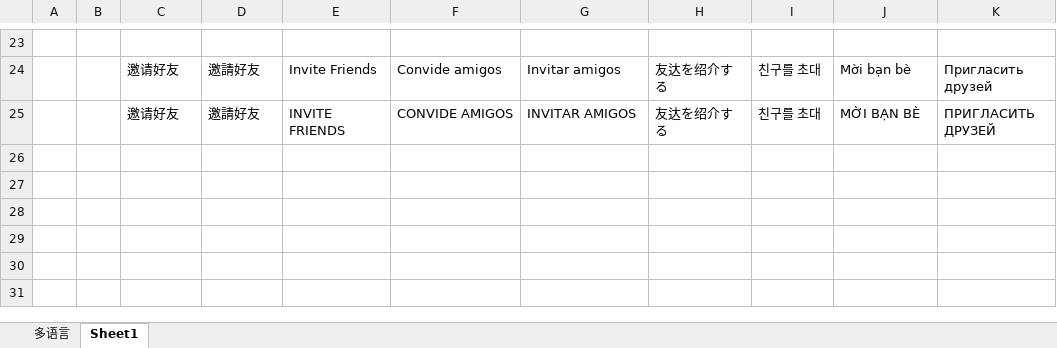
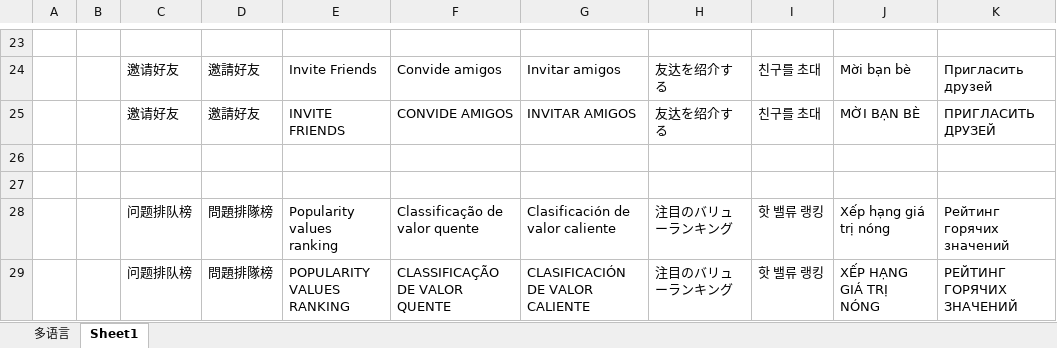
Before and after one commit to liujianyu57/socrates-lang, an Excel workbook: 多语言表.xlsm, sheet Sheet1, drawn as a sheet; only a part is shown, gaps mark what is left out; values as stored, in another font and other column widths than the file's, no borders; conditional formats not drawn; the diff names each change by its address in the sheet, - before the commit and + after, or states it on an @@ line.

```diff
--- a/多语言表.xlsm (sheet Sheet1)
+++ b/多语言表.xlsm (sheet Sheet1)
+row 26: (empty)
+row 27: (empty)
+row 28:  |  | 问题排队榜 | 問題排隊榜 | Popularity values ranking | Classificação de valor quente | Clasificación de valor caliente | 注目のバリューランキング | 핫 밸류 랭킹 | Xếp hạng giá trị nóng | Рейтинг горячих значений
+row 29:  |  | 问题排队榜 | 問題排隊榜 | POPULARITY VALUES RANKING | CLASSIFICAÇÃO DE VALOR QUENTE | CLASIFICACIÓN DE VALOR CALIENTE | 注目のバリューランキング | 핫 밸류 랭킹 | XẾP HẠNG GIÁ TRỊ NÓNG | РЕЙТИНГ ГОРЯЧИХ ЗНАЧЕНИЙ
```
Also changed, not shown: sheet 多语言, 1 other file.
